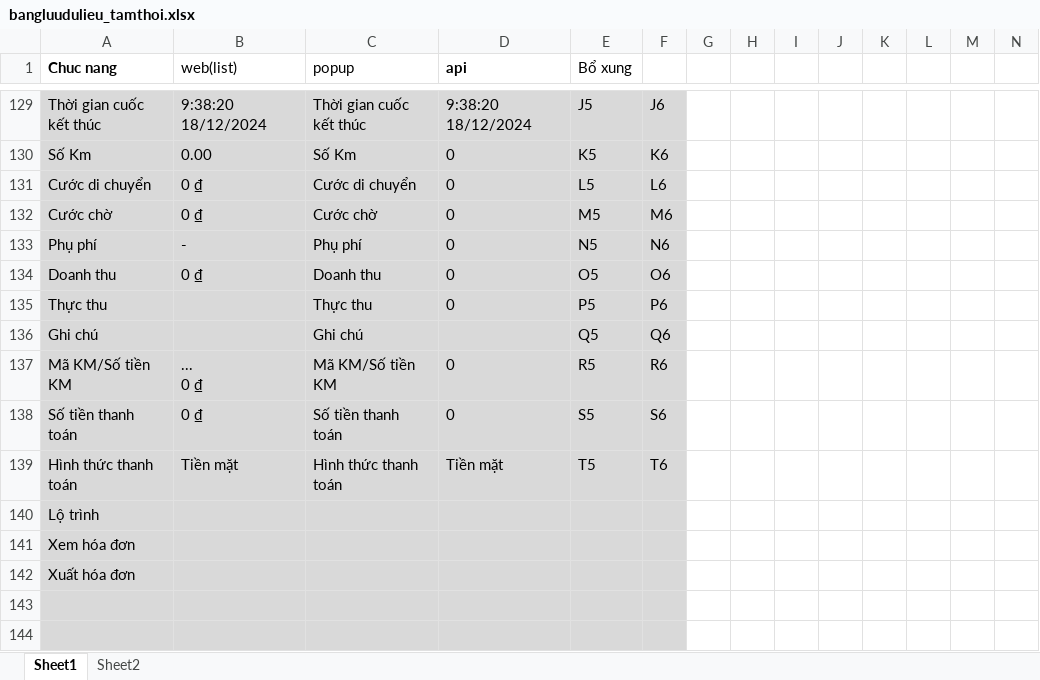
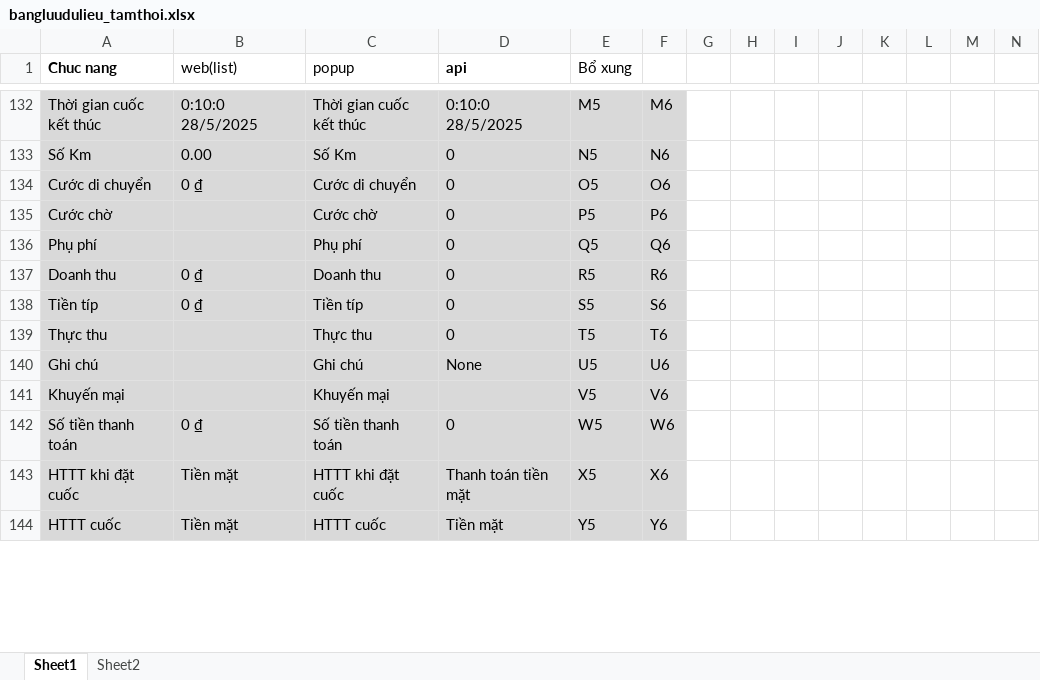
Before and after one commit to truongvck3313/staxi, an Excel workbook: bangluudulieu_tamthoi.xlsx, sheet Sheet1, drawn as a sheet; only a part is shown, gaps mark what is left out; values as stored, in another font and other column widths than the file's, no borders; removed rows and columns are numbered as before the commit, all else as after; rows hold the shown columns only; ↵ is a line break in a cell; the diff covers the shown part only; the diff names each change by its address in the sheet, - before the commit and + after, or states it on an @@ line.

```diff
--- a/bangluudulieu_tamthoi.xlsx (sheet Sheet1)
+++ b/bangluudulieu_tamthoi.xlsx (sheet Sheet1)
-B132 (web(list)): 9:38:20 18/12/2024
+B132 (web(list)): 0:10:0 28/5/2025
-D132 (api): 9:38:20 18/12/2024
+D132 (api): 0:10:0 28/5/2025
-E132 (Bổ xung): J5
+E132 (Bổ xung): M5
-F132: J6
+F132: M6
-E133 (Bổ xung): K5
+E133 (Bổ xung): N5
-F133: K6
+F133: N6
-E134 (Bổ xung): L5
+E134 (Bổ xung): O5
-F134: L6
+F134: O6
-B135 (web(list)): 0 ₫
+B135 (web(list)): (empty)
-E135 (Bổ xung): M5
+E135 (Bổ xung): P5
-F135: M6
+F135: P6
-B136 (web(list)): -
+B136 (web(list)): (empty)
-E136 (Bổ xung): N5
+E136 (Bổ xung): Q5
-F136: N6
+F136: Q6
-E137 (Bổ xung): O5
+E137 (Bổ xung): R5
-F137: O6
+F137: R6
+row 138: Tiền típ | 0 ₫ | Tiền típ | 0 | S5 | S6
-E139 (Bổ xung): P5
+E139 (Bổ xung): T5
-F139: P6
+F139: T6
-D140 (api): (empty)
+D140 (api): None
-E140 (Bổ xung): Q5
+E140 (Bổ xung): U5
-F140: Q6
+F140: U6
-row 137: Mã KM/Số tiền KM | ... ↵ 0 ₫ | Mã KM/Số tiền KM | 0 | R5 | R6
+row 141: Khuyến mại |  | Khuyến mại |  | V5 | V6
-E142 (Bổ xung): S5
+E142 (Bổ xung): W5
-F142: S6
+F142: W6
-row 139: Hình thức thanh toán | Tiền mặt | Hình thức thanh toán | Tiền mặt | T5 | T6
-row 140: Lộ trình
-row 141: Xem hóa đơn
-row 142: Xuất hóa đơn
-row 143: (empty)
+row 143: HTTT khi đặt cuốc | Tiền mặt | HTTT khi đặt cuốc | Thanh toán tiền mặt | X5 | X6
-row 144: (empty)
+row 144: HTTT cuốc | Tiền mặt | HTTT cuốc | Tiền mặt | Y5 | Y6
```
Also changed, not shown: 8 added rows, 5 removed rows and 123 edited cells elsewhere in this sheet, TAXI_ChecklistForAutoTestSTAXI.xlsx, 10 other files.
